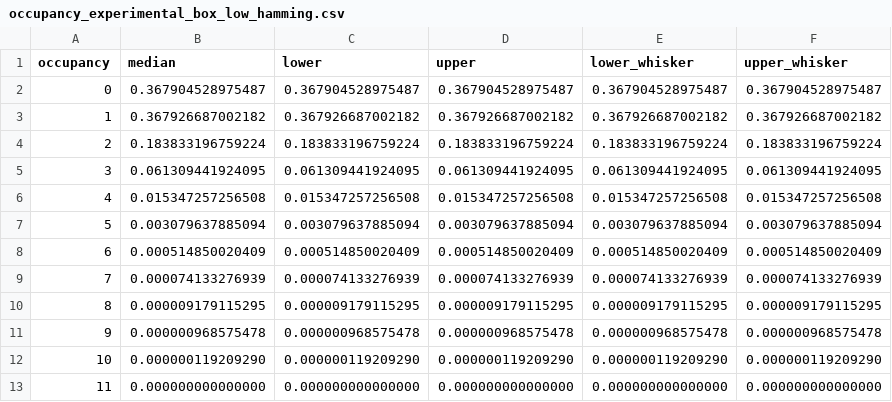
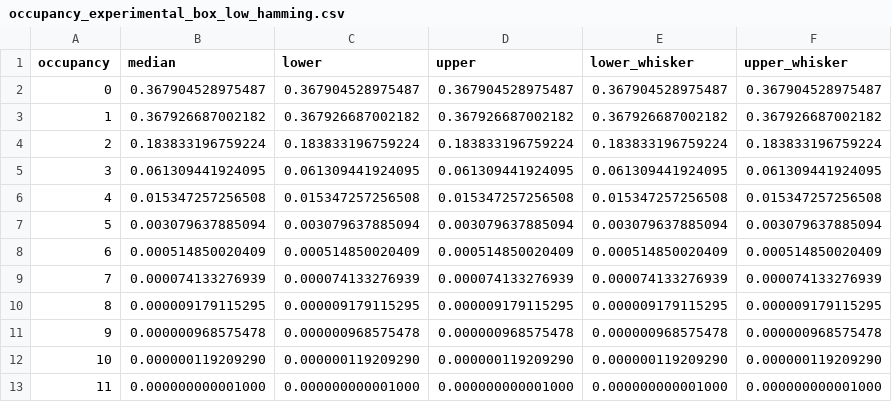
Before and after one commit to Xilinion/TPHT-Figure-Tex, a CSV file: csv/occupancy_experimental_box_low_hamming.csv, drawn as a sheet.

Commit message:
update data

```diff
--- a/csv/occupancy_experimental_box_low_hamming.csv
+++ b/csv/occupancy_experimental_box_low_hamming.csv
@@ -12,2 +12,2 @@ occupancy,median,lower,upper,lower_whisker,upper_whisker
 10,0.000000119209290,0.000000119209290,0.000000119209290,0.000000119209290,0.000000119209290
-11,0.000000000000000,0.000000000000000,0.000000000000000,0.000000000000000,0.000000000000000
+11,0.000000000001000,0.000000000001000,0.000000000001000,0.000000000001000,0.000000000001000
```
Also changed, not shown: csv/occupancy_experimental_box_random.csv, csv/occupancy_experimental_box_sequential.csv, 1 other file.
